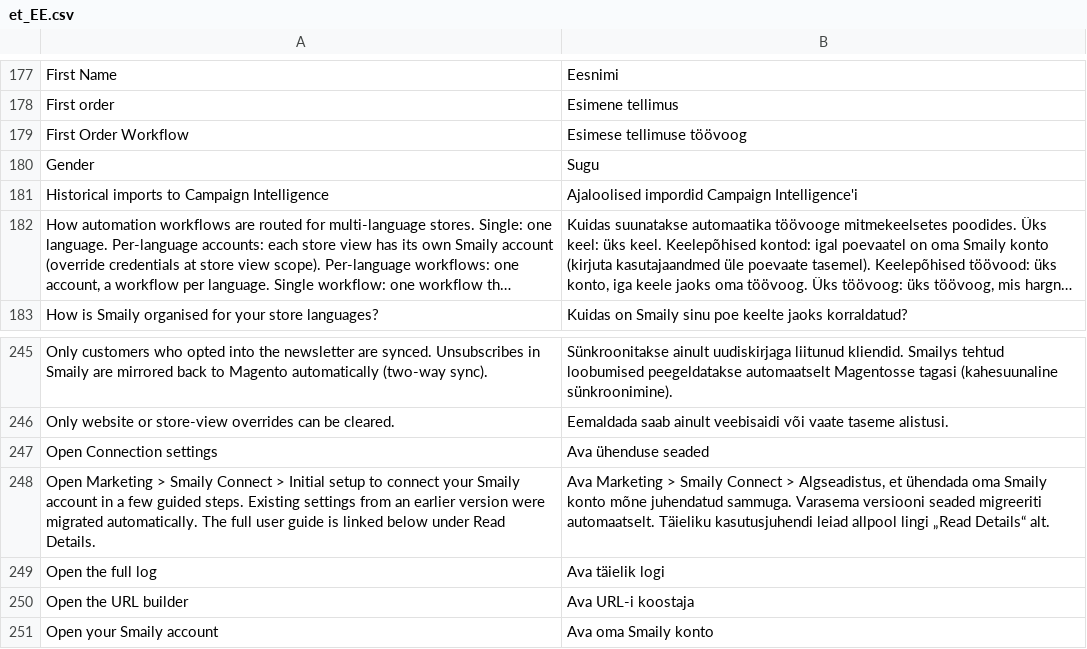
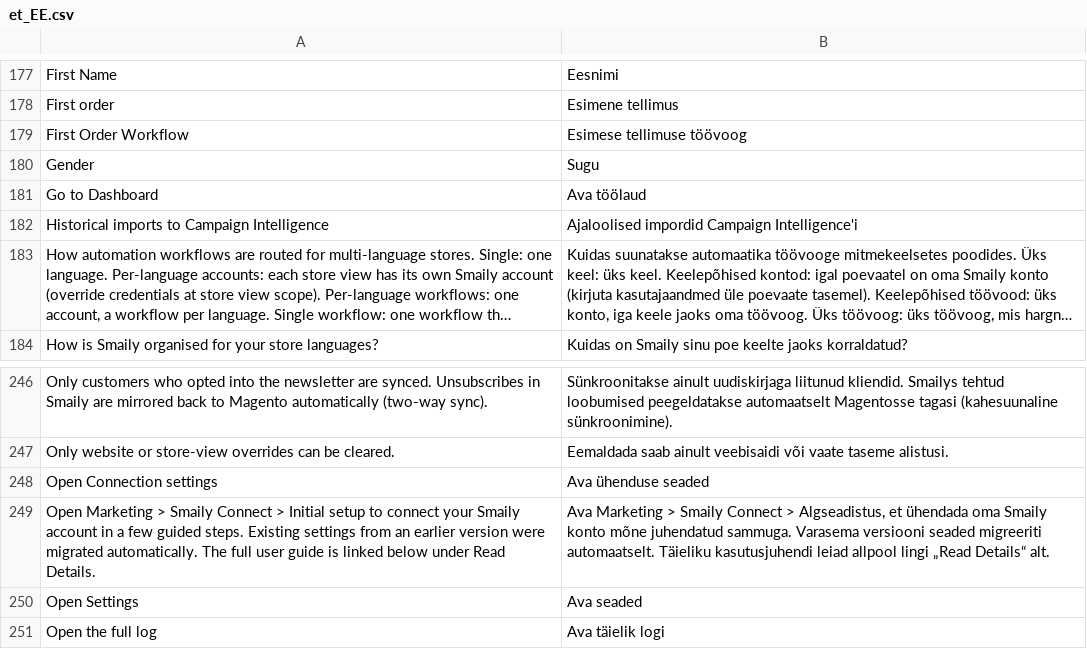
Before and after one commit to sendsmaily/smaily-magento-extension, a CSV file: i18n/et_EE.csv, drawn as a sheet; only a part is shown, gaps mark what is left out; the shorter side is filled out with more unchanged rows; long unchanged cells end in ….

```diff
--- a/i18n/et_EE.csv
+++ b/i18n/et_EE.csv
@@ -180,2 +180,3 @@
 "Gender","Sugu"
+"Go to Dashboard","Ava töölaud"
 "Historical imports to Campaign Intelligence","Ajaloolised impordid Campaign Intelligence'i"
@@ -248,2 +249,3 @@
 "Open Marketing > Smaily Connect > Initial setup to connect your Smaily account in a few guided steps. Existing settings from an earlier version were migrated automatically. The full user guide is linked below under Read Details.","Ava Marketing > Smaily Connect > Algseadistus, et ühendada oma Smaily konto mõne juhendatud sammuga. Varasema versiooni seaded migreeriti automaatselt. Täieliku kasutusjuhendi leiad allpool lingi „Read Details“ alt."
+"Open Settings","Ava seaded"
 "Open the full log","Ava täielik logi"
```
Also changed, not shown: i18n/en_US.csv, 4 other files.
